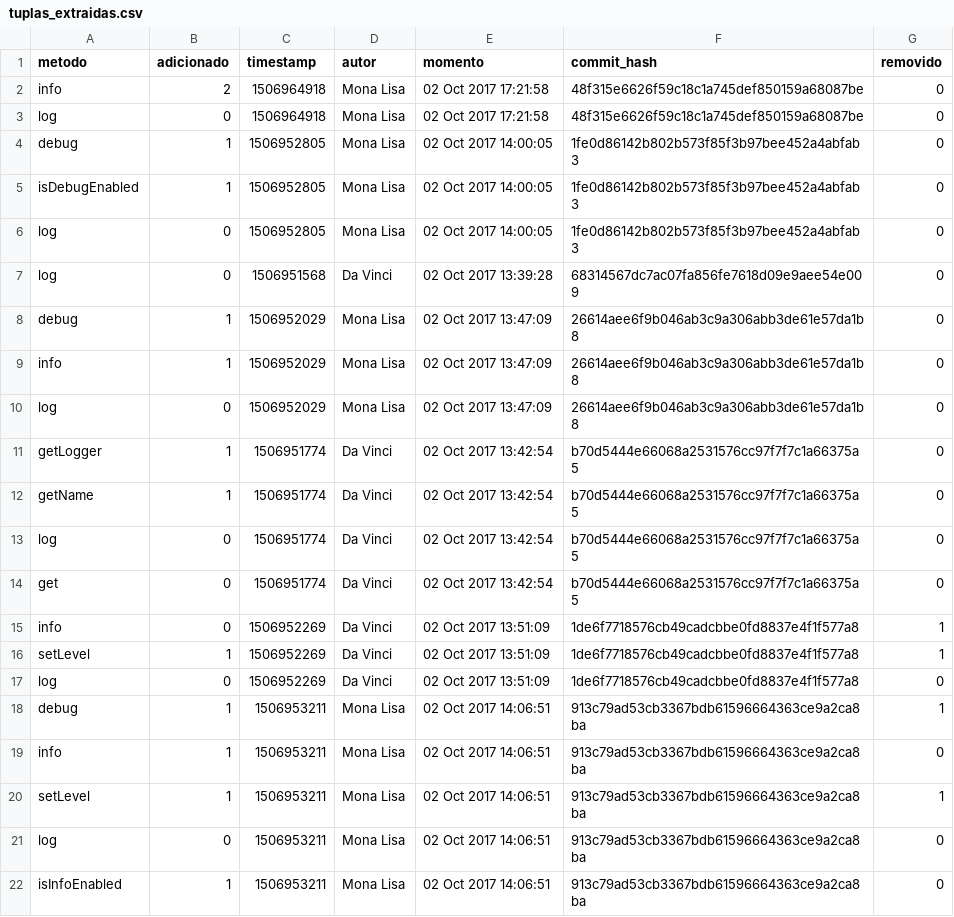
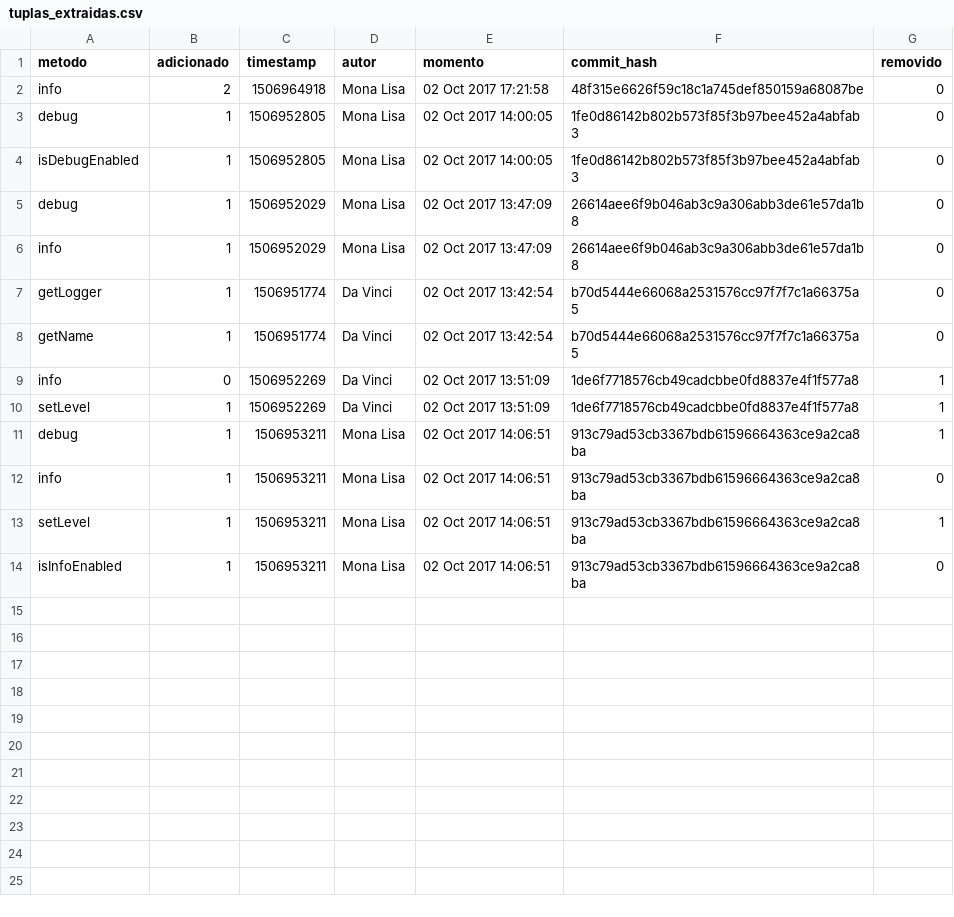
Before and after one commit to douglasdc/extractor_git, a CSV file: output/tuplas_extraidas.csv, drawn as a sheet; the diff names each change by its address in the sheet, - before the commit and + after, or states it on an @@ line.

Commit message:
Corrigido métodos que apareciam no cvs sem terem sido usados, adicionado . ( para restrigir a busca apenas para chamadas de metodos

```diff
--- a/output/tuplas_extraidas.csv
+++ b/output/tuplas_extraidas.csv
-row 3: log | 0 | 1506964918 | Mona Lisa | 02 Oct 2017 17:21:58 | 48f315e6626f59c18c1a745def850159a68087be | 0
-row 6: log | 0 | 1506952805 | Mona Lisa | 02 Oct 2017 14:00:05 | 1fe0d86142b802b573f85f3b97bee452a4abfab3 | 0
-row 7: log | 0 | 1506951568 | Da Vinci | 02 Oct 2017 13:39:28 | 68314567dc7ac07fa856fe7618d09e9aee54e009 | 0
-row 10: log | 0 | 1506952029 | Mona Lisa | 02 Oct 2017 13:47:09 | 26614aee6f9b046ab3c9a306abb3de61e57da1b8 | 0
-row 13: log | 0 | 1506951774 | Da Vinci | 02 Oct 2017 13:42:54 | b70d5444e66068a2531576cc97f7f7c1a66375a5 | 0
-row 14: get | 0 | 1506951774 | Da Vinci | 02 Oct 2017 13:42:54 | b70d5444e66068a2531576cc97f7f7c1a66375a5 | 0
-row 17: log | 0 | 1506952269 | Da Vinci | 02 Oct 2017 13:51:09 | 1de6f7718576cb49cadcbbe0fd8837e4f1f577a8 | 0
-row 21: log | 0 | 1506953211 | Mona Lisa | 02 Oct 2017 14:06:51 | 913c79ad53cb3367bdb61596664363ce9a2ca8ba | 0
```
Also changed, not shown: 2 other files.
